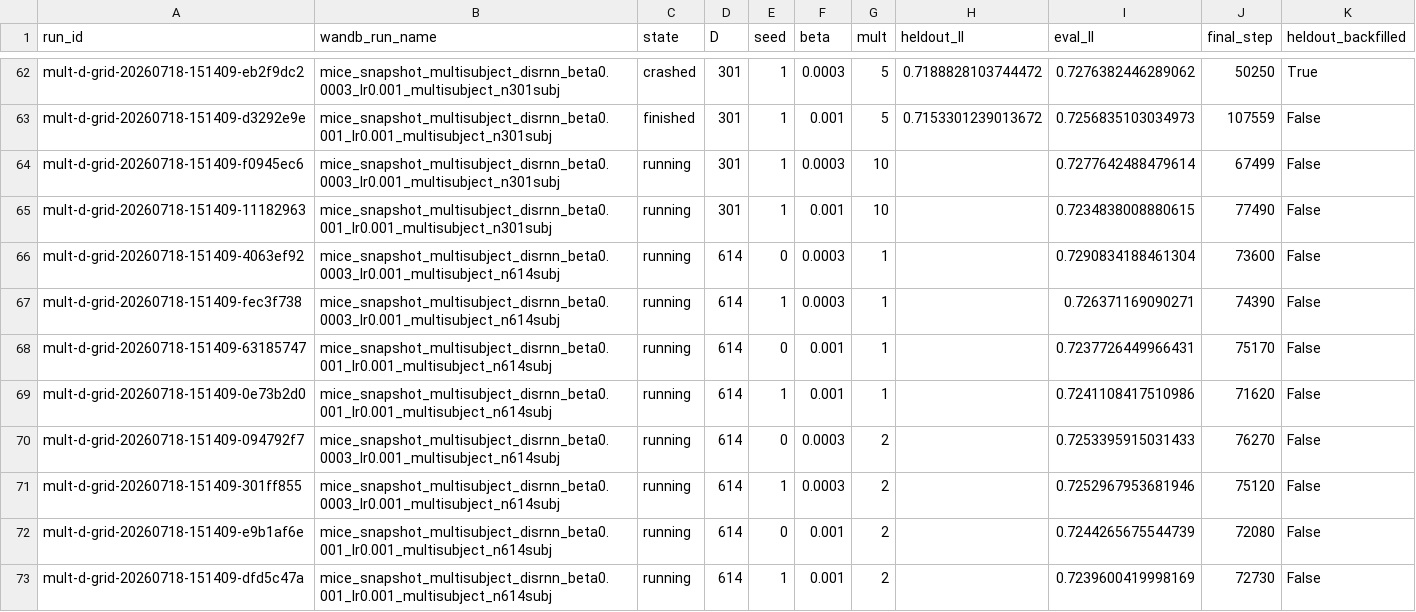
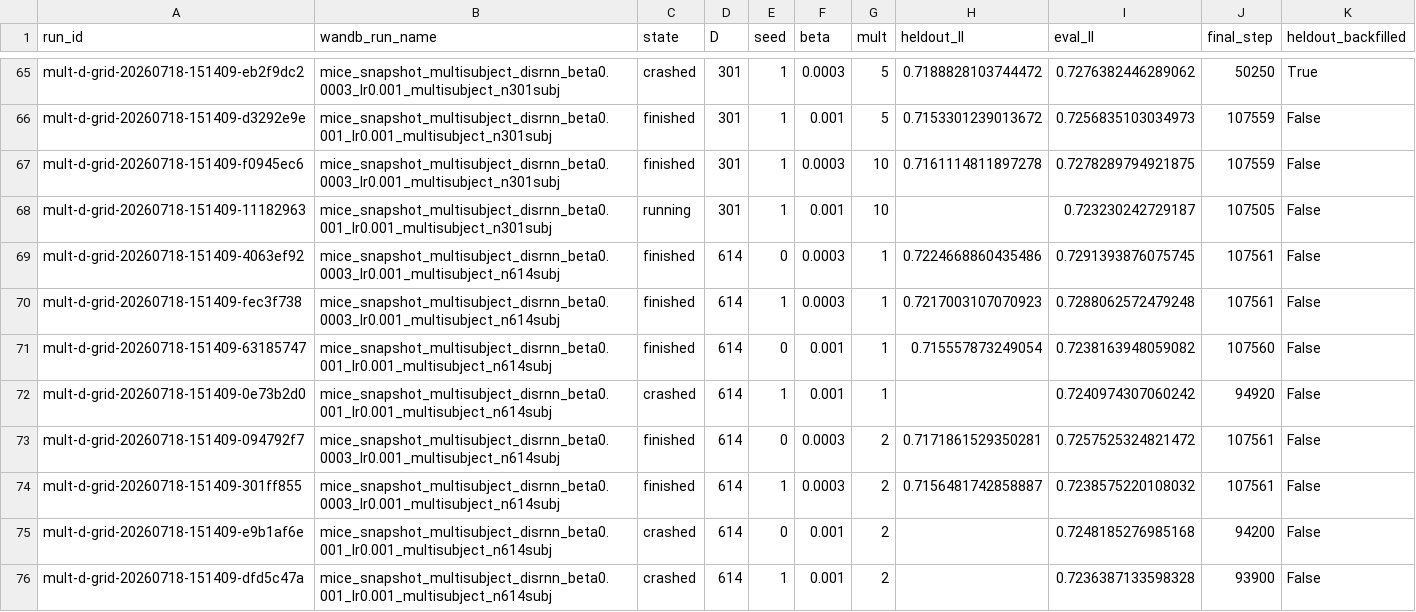
Before and after one commit to AllenNeuralDynamics/aind-disrnn-dispatcher, a CSV file: studies/06-disrnn-operating-point-at-scale/analysis/grid.csv, drawn as a sheet; only a part is shown, gaps mark what is left out; the diff covers the shown part only.

Commit message:
chore(06): refresh mult-d-grid r2 data (64/80 usable) + NaN probe result
Probe verdict (first data): the NaN divergence is STOCHASTIC, not
deterministic. Two of the three cells sailed past the exact step where
they previously died (-011 at 17940 vs 13680, -012 at 21170 vs 9420),
and the one that did re-diverge (-008) died at step 7500 rather than
13031 -- a different point entirely.

With config and seed held byte-identical, the failure reproduces neither
in occurrence nor in timing, which means the trajectory is not
bit-reproducible at fixed seed (expected for JAX on GPU). Consequence:
`seed` does not pin the run, so a NaN at this corner is a RATE, not a
property of a given seed -- and the earlier survivorship-bias concern is
reframed, since merely rerunning can yield a survivor without touching
the seed.

Mechanistic clue strengthened: -008 died at exactly step 7500, which is
model.training.n_warmup_steps -- the point where the penalty ramp hits
full strength. The originals all died in the 9-14k window just after
that ramp completes. Consistent with the full-strength penalty driving
the interaction bottleneck's sigma to saturation, but still inference:
confirming it needs the sigma/penalty traces around divergence.

```diff
--- a/studies/06-disrnn-operating-point-at-scale/analysis/grid.csv
+++ b/studies/06-disrnn-operating-point-at-scale/analysis/grid.csv
@@ -63,11 +66,11 @@ mult-d-grid-20260718-151409-eb2f9dc2,mice_snapshot_multisubject_disrnn_beta0.000
 mult-d-grid-20260718-151409-d3292e9e,mice_snapshot_multisubject_disrnn_beta0.001_lr0.001_multisubject_n301subj,finished,301,1,0.001,5,0.7153301239013672,0.7256835103034973,107559,False
-mult-d-grid-20260718-151409-f0945ec6,mice_snapshot_multisubject_disrnn_beta0.0003_lr0.001_multisubject_n301subj,running,301,1,0.0003,10,,0.7277642488479614,67499,False
-mult-d-grid-20260718-151409-11182963,mice_snapshot_multisubject_disrnn_beta0.001_lr0.001_multisubject_n301subj,running,301,1,0.001,10,,0.7234838008880615,77490,False
-mult-d-grid-20260718-151409-4063ef92,mice_snapshot_multisubject_disrnn_beta0.0003_lr0.001_multisubject_n614subj,running,614,0,0.0003,1,,0.7290834188461304,73600,False
-mult-d-grid-20260718-151409-fec3f738,mice_snapshot_multisubject_disrnn_beta0.0003_lr0.001_multisubject_n614subj,running,614,1,0.0003,1,,0.726371169090271,74390,False
-mult-d-grid-20260718-151409-63185747,mice_snapshot_multisubject_disrnn_beta0.001_lr0.001_multisubject_n614subj,running,614,0,0.001,1,,0.7237726449966431,75170,False
-mult-d-grid-20260718-151409-0e73b2d0,mice_snapshot_multisubject_disrnn_beta0.001_lr0.001_multisubject_n614subj,running,614,1,0.001,1,,0.7241108417510986,71620,False
-mult-d-grid-20260718-151409-094792f7,mice_snapshot_multisubject_disrnn_beta0.0003_lr0.001_multisubject_n614subj,running,614,0,0.0003,2,,0.7253395915031433,76270,False
-mult-d-grid-20260718-151409-301ff855,mice_snapshot_multisubject_disrnn_beta0.0003_lr0.001_multisubject_n614subj,running,614,1,0.0003,2,,0.7252967953681946,75120,False
-mult-d-grid-20260718-151409-e9b1af6e,mice_snapshot_multisubject_disrnn_beta0.001_lr0.001_multisubject_n614subj,running,614,0,0.001,2,,0.7244265675544739,72080,False
-mult-d-grid-20260718-151409-dfd5c47a,mice_snapshot_multisubject_disrnn_beta0.001_lr0.001_multisubject_n614subj,running,614,1,0.001,2,,0.7239600419998169,72730,False
+mult-d-grid-20260718-151409-f0945ec6,mice_snapshot_multisubject_disrnn_beta0.0003_lr0.001_multisubject_n301subj,finished,301,1,0.0003,10,0.7161114811897278,0.7278289794921875,107559,False
+mult-d-grid-20260718-151409-11182963,mice_snapshot_multisubject_disrnn_beta0.001_lr0.001_multisubject_n301subj,running,301,1,0.001,10,,0.723230242729187,107505,False
+mult-d-grid-20260718-151409-4063ef92,mice_snapshot_multisubject_disrnn_beta0.0003_lr0.001_multisubject_n614subj,finished,614,0,0.0003,1,0.7224668860435486,0.7291393876075745,107561,False
+mult-d-grid-20260718-151409-fec3f738,mice_snapshot_multisubject_disrnn_beta0.0003_lr0.001_multisubject_n614subj,finished,614,1,0.0003,1,0.7217003107070923,0.7288062572479248,107561,False
+mult-d-grid-20260718-151409-63185747,mice_snapshot_multisubject_disrnn_beta0.001_lr0.001_multisubject_n614subj,finished,614,0,0.001,1,0.715557873249054,0.7238163948059082,107560,False
+mult-d-grid-20260718-151409-0e73b2d0,mice_snapshot_multisubject_disrnn_beta0.001_lr0.001_multisubject_n614subj,crashed,614,1,0.001,1,,0.7240974307060242,94920,False
+mult-d-grid-20260718-151409-094792f7,mice_snapshot_multisubject_disrnn_beta0.0003_lr0.001_multisubject_n614subj,finished,614,0,0.0003,2,0.7171861529350281,0.7257525324821472,107561,False
+mult-d-grid-20260718-151409-301ff855,mice_snapshot_multisubject_disrnn_beta0.0003_lr0.001_multisubject_n614subj,finished,614,1,0.0003,2,0.7156481742858887,0.7238575220108032,107561,False
+mult-d-grid-20260718-151409-e9b1af6e,mice_snapshot_multisubject_disrnn_beta0.001_lr0.001_multisubject_n614subj,crashed,614,0,0.001,2,,0.7248185276985168,94200,False
+mult-d-grid-20260718-151409-dfd5c47a,mice_snapshot_multisubject_disrnn_beta0.001_lr0.001_multisubject_n614subj,crashed,614,1,0.001,2,,0.7236387133598328,93900,False
```
Also changed, not shown: 3 added rows and 28 edited cells elsewhere in this file, 4 other files.
